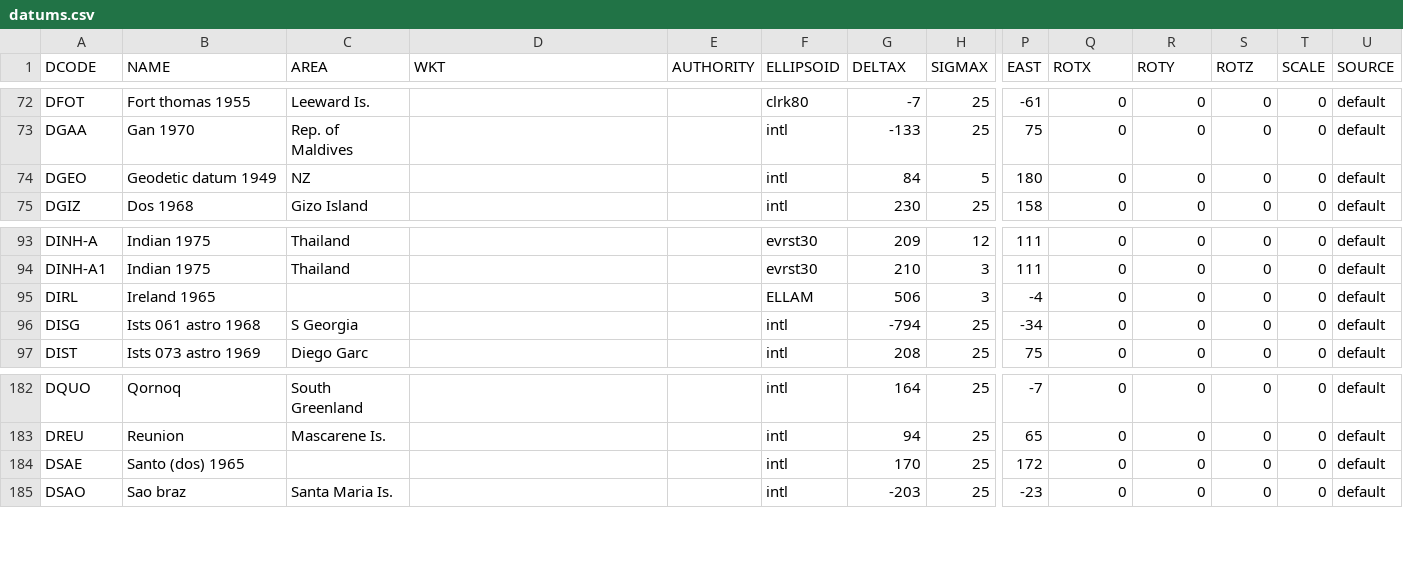
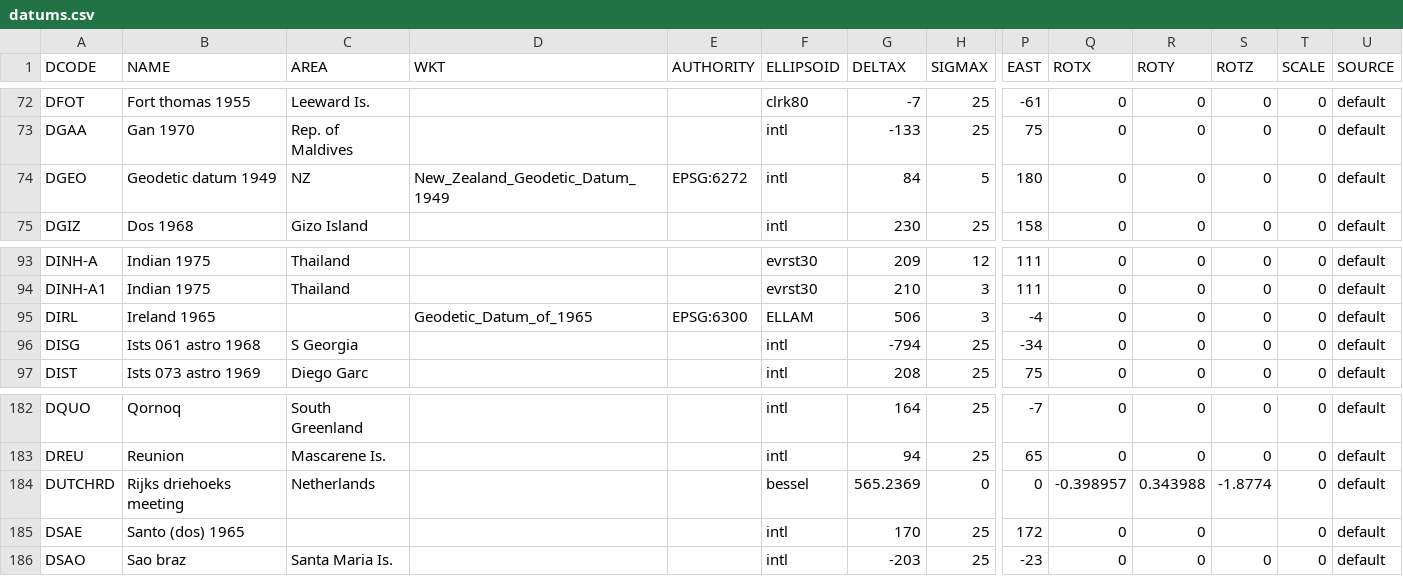
Before and after one commit to 52North/IlwisCore, a CSV file: core/resources/datums.csv, drawn as a sheet; only a part is shown, gaps mark what is left out; addresses are those after the commit; rows hold the shown columns only; the diff names each change by its address in the sheet, - before the commit and + after, or states it on an @@ line.

Commit message:
added rijksdriehoeksmeting

```diff
--- a/core/resources/datums.csv
+++ b/core/resources/datums.csv
-D74 (WKT): (empty)
+D74 (WKT): New_Zealand_Geodetic_Datum_1949
-E74 (AUTHORITY): (empty)
+E74 (AUTHORITY): EPSG:6272
-D95 (WKT): (empty)
+D95 (WKT): Geodetic_Datum_of_1965
-E95 (AUTHORITY): (empty)
+E95 (AUTHORITY): EPSG:6300
+row 184: DUTCHRD | Rijks driehoeks meeting | Netherlands |  |  | bessel | 565.2369 | 0 | 0 | -0.398957 | 0.343988 | -1.8774 | 0 | default
-S185 (ROTZ): 0
+S185 (ROTZ): (empty)
```
